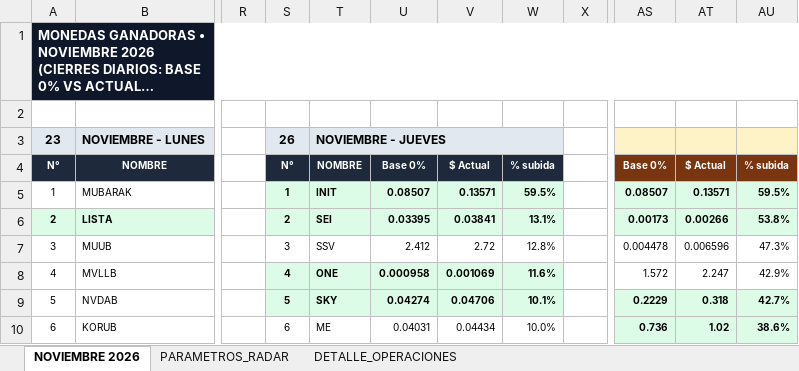
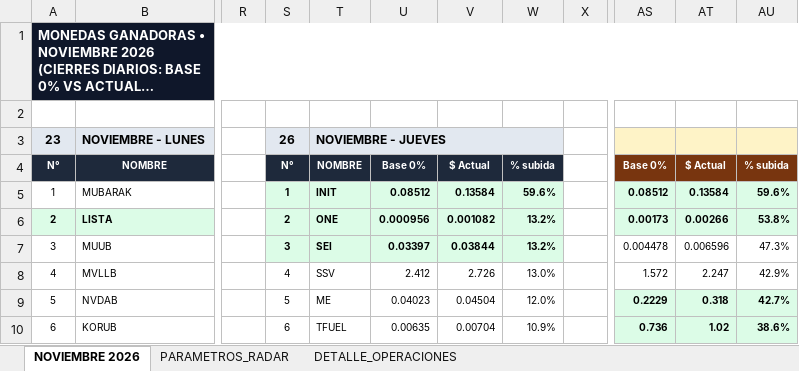
Before and after one commit to kjanoto-coder/panel-cripto, an Excel workbook: AUDITORIA_VERDE_GANADORAS.xlsx, sheet NOVIEMBRE 2026, drawn as a sheet; only a part is shown, gaps mark what is left out; long unchanged cells end in …; values as stored, in another font and other column widths than the file's, no borders; the diff covers the shown part only; the diff names each change by its address in the sheet, - before the commit and + after, or states it on an @@ line.

```diff
--- a/AUDITORIA_VERDE_GANADORAS.xlsx (sheet NOVIEMBRE 2026)
+++ b/AUDITORIA_VERDE_GANADORAS.xlsx (sheet NOVIEMBRE 2026)
-U5: 0.08507
+U5: 0.08512
-V5: 0.13571
+V5: 0.13584
-W5: 59.5%
+W5: 59.6%
-AS5: 0.08507
+AS5: 0.08512
-AT5: 0.13571
+AT5: 0.13584
-AU5: 59.5%
+AU5: 59.6%
-T6: SEI
+T6: ONE
-U6: 0.03395
+U6: 0.000956
-V6: 0.03841
+V6: 0.001082
-W6: 13.1%
+W6: 13.2%
@@ S7:W7 fill: none → #DCFCE7, bold: off → on @@
-T7: SSV
+T7: SEI
-U7: 2.412
+U7: 0.03397
-V7: 2.72
+V7: 0.03844
-W7: 12.8%
+W7: 13.2%
@@ S8:W9 fill: #DCFCE7 → none, bold: on → off @@
-T8: ONE
+T8: SSV
-U8: 0.000958
+U8: 2.412
-V8: 0.001069
+V8: 2.726
-W8: 11.6%
+W8: 13.0%
-T9: SKY
+T9: ME
-U9: 0.04274
+U9: 0.04023
-V9: 0.04706
+V9: 0.04504
-W9: 10.1%
+W9: 12.0%
-T10: ME
+T10: TFUEL
-U10: 0.04031
+U10: 0.00635
-V10: 0.04434
+V10: 0.00704
-W10: 10.0%
+W10: 10.9%
```
Also changed, not shown: 51 edited cells and cell formats elsewhere in this sheet, sheet DETALLE_OPERACIONES, sheet PARAMETROS_RADAR, 1 other file.
